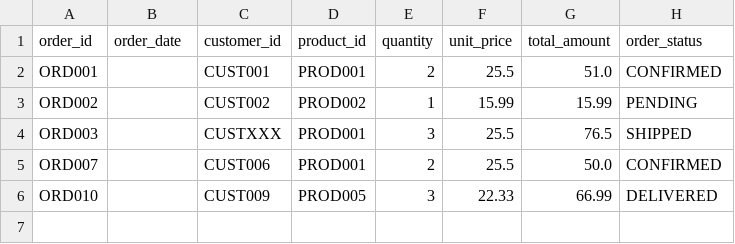
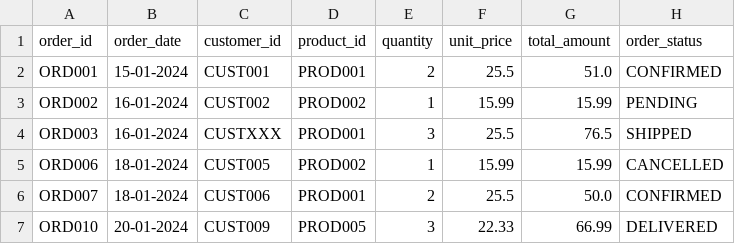
Before and after one commit to kakuly04/E-commerce-Data-Pipeline, a CSV file: cleansed/clean_orders.csv, drawn as a sheet.

```diff
--- a/cleansed/clean_orders.csv
+++ b/cleansed/clean_orders.csv
@@ -1,6 +1,7 @@
 order_id,order_date,customer_id,product_id,quantity,unit_price,total_amount,order_status
-ORD001,,CUST001,PROD001,2,25.5,51.0,CONFIRMED
-ORD002,,CUST002,PROD002,1,15.99,15.99,PENDING
-ORD003,,CUSTXXX,PROD001,3,25.5,76.5,SHIPPED
-ORD007,,CUST006,PROD001,2,25.5,50.0,CONFIRMED
-ORD010,,CUST009,PROD005,3,22.33,66.99,DELIVERED
+ORD001,15-01-2024,CUST001,PROD001,2,25.5,51.0,CONFIRMED
+ORD002,16-01-2024,CUST002,PROD002,1,15.99,15.99,PENDING
+ORD003,16-01-2024,CUSTXXX,PROD001,3,25.5,76.5,SHIPPED
+ORD006,18-01-2024,CUST005,PROD002,1,15.99,15.99,CANCELLED
+ORD007,18-01-2024,CUST006,PROD001,2,25.5,50.0,CONFIRMED
+ORD010,20-01-2024,CUST009,PROD005,3,22.33,66.99,DELIVERED
```
Also changed, not shown: curated/orders_curated.csv, curated/product_performance_curated.csv, 4 other files.
